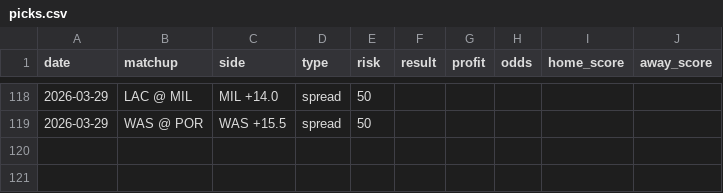
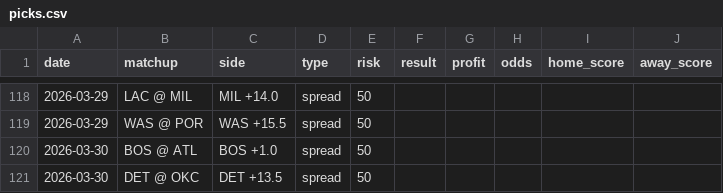
Before and after one commit to jack-more/nbasim, a CSV file: data/picks.csv, drawn as a sheet; only a part is shown, gaps mark what is left out; the diff names each change by its address in the sheet, - before the commit and + after, or states it on an @@ line.

```diff
--- a/data/picks.csv
+++ b/data/picks.csv
+row 120: 2026-03-30 | BOS @ ATL | BOS +1.0 | spread | 50
+row 121: 2026-03-30 | DET @ OKC | DET +13.5 | spread | 50
```
Also changed, not shown: 6 other files.
